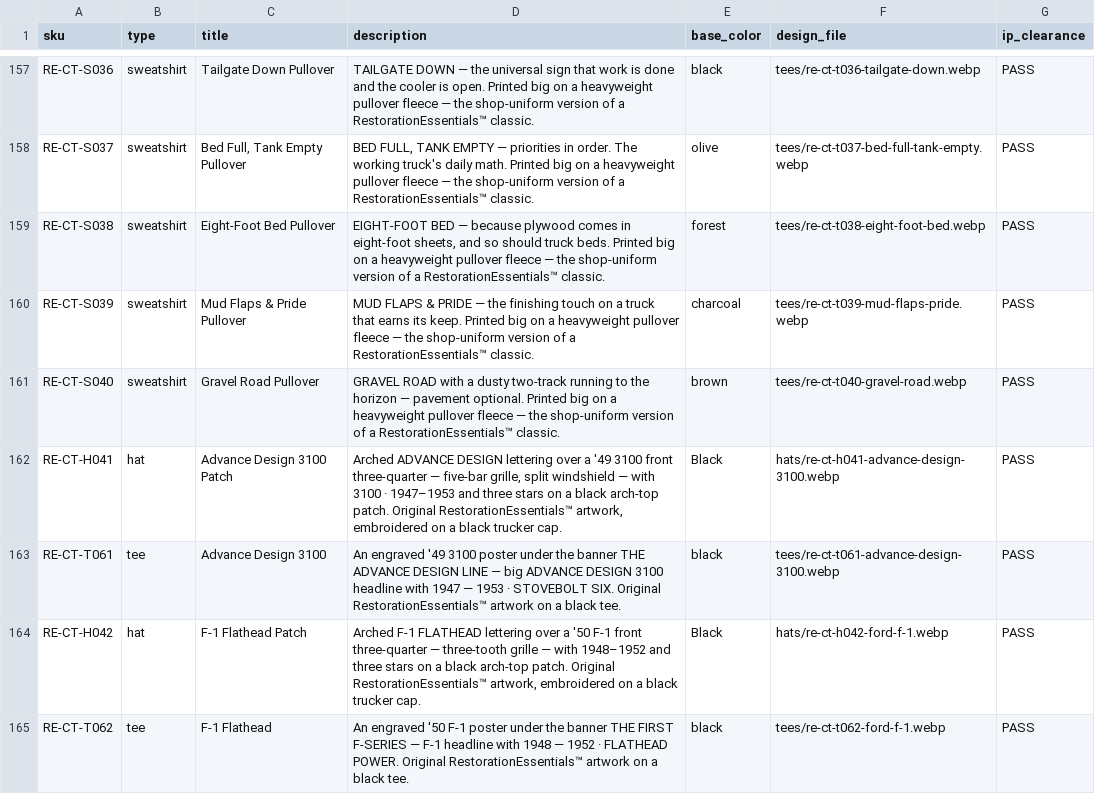
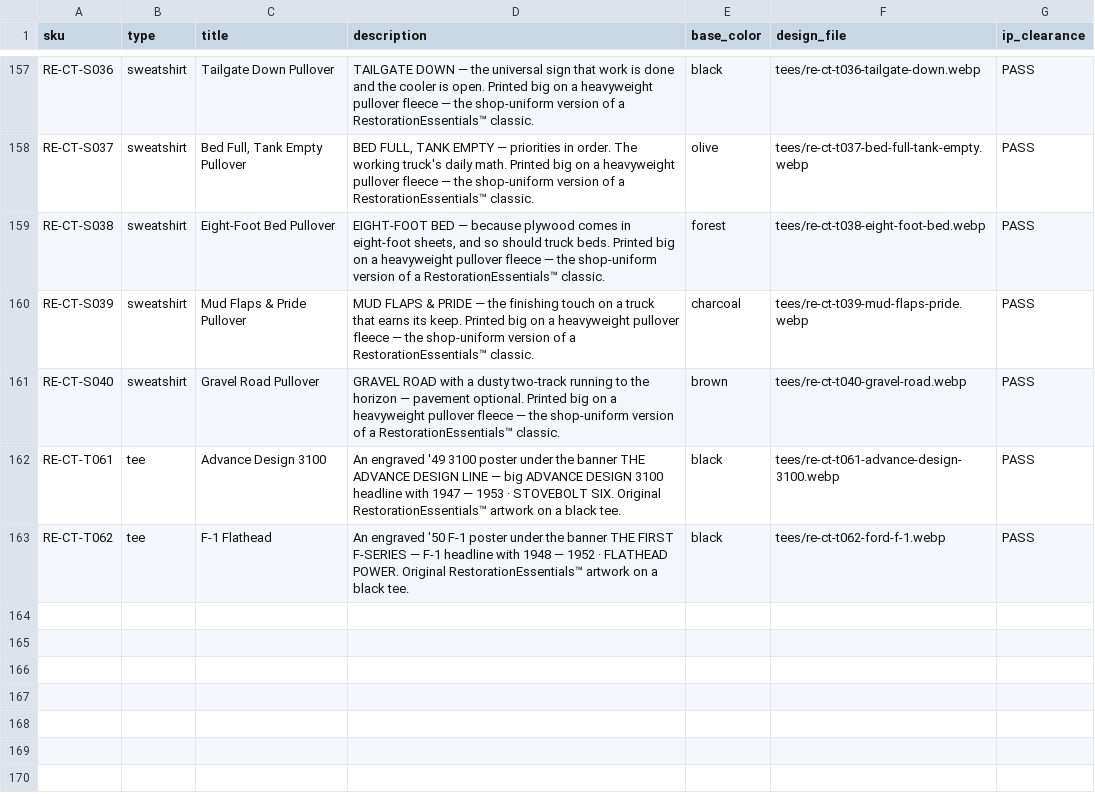
Before and after one commit to MortonBill/pushrod-store, a CSV file: data/truck-catalog.csv, drawn as a sheet; only a part is shown, gaps mark what is left out; the diff names each change by its address in the sheet, - before the commit and + after, or states it on an @@ line.

Commit message:
Delete four unfulfillable embroidery SKUs
Remove PR-H027, PR-H038, RE-CT-H041, and RE-CT-H042 from the store catalog at Bill's direction (2026-10-06). The four pre-deletion product records are preserved in ~/workspace/your_files/business/printful-embroidery-pause-2026-10-06.md. Update unified-catalog counts from 644 served/646 loaded to 640 served/642 loaded (PR- 152, RE-CT- 162). No other products, prices, or Printful objects changed.

```diff
--- a/data/truck-catalog.csv
+++ b/data/truck-catalog.csv
-row 162: RE-CT-H041 | hat | Advance Design 3100 Patch | Arched ADVANCE DESIGN lettering over a '49 3100 front three-quarter — five-bar grille, split windshield — with 3100 · 1947–1953 and three stars on a black arch-top patch. Original RestorationEssentials™ artwork, embroidered on a black trucker cap. | Black | hats/re-ct-h041-advance-design-3100.webp | PASS
-row 164: RE-CT-H042 | hat | F-1 Flathead Patch | Arched F-1 FLATHEAD lettering over a '50 F-1 front three-quarter — three-tooth grille — with 1948–1952 and three stars on a black arch-top patch. Original RestorationEssentials™ artwork, embroidered on a black trucker cap. | Black | hats/re-ct-h042-ford-f-1.webp | PASS
```
Also changed, not shown: data/pushrod-catalog.csv, 1 other file.
